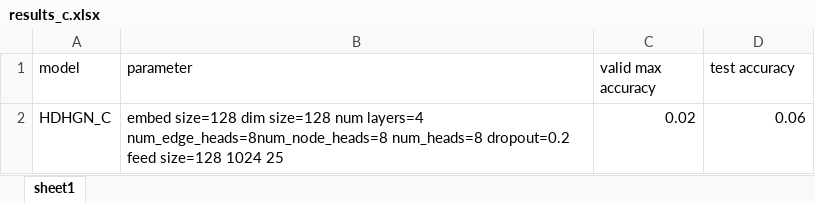
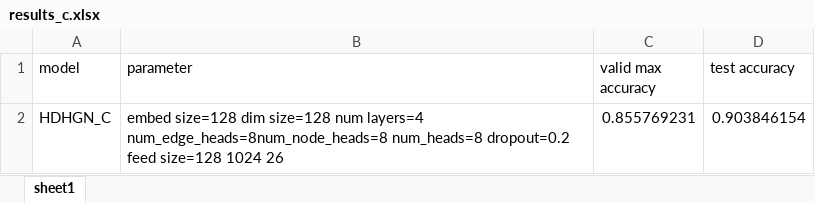
Before and after one commit to PikkiKaju/Porownywanie-fragmentow-kodu, an Excel workbook: backend/HDHGN/work_dir/results_c.xlsx, sheet sheet1, drawn as a sheet; values as stored, in another font and other column widths than the file's, no borders; the diff names each change by its address in the sheet, - before the commit and + after, or states it on an @@ line.

Commit message:
trained the HDHGN on Python and C files

```diff
--- a/backend/HDHGN/work_dir/results_c.xlsx (sheet sheet1)
+++ b/backend/HDHGN/work_dir/results_c.xlsx (sheet sheet1)
-B2 (parameter): …size=128 1024 25
+B2 (parameter): …size=128 1024 26
-C2 (valid max accuracy): 0.02
+C2 (valid max accuracy): 0.855769231
-D2 (test accuracy): 0.06
+D2 (test accuracy): 0.903846154
```
Also changed, not shown: backend/HDHGN/work_dir/results_python.xlsx, 6 other files.
